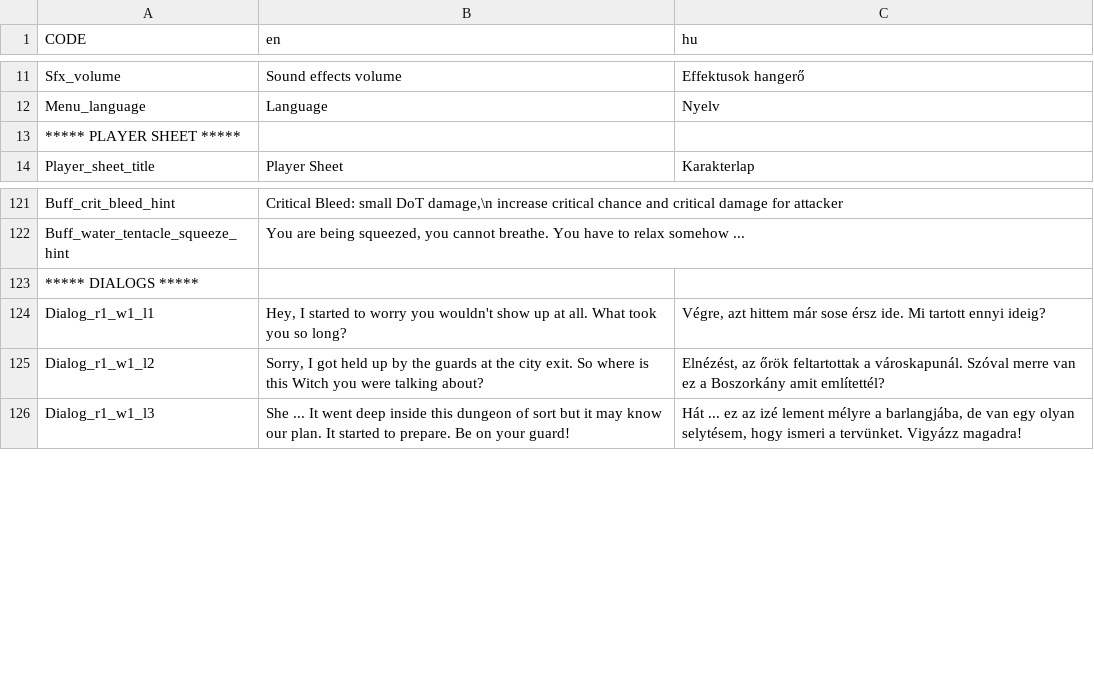
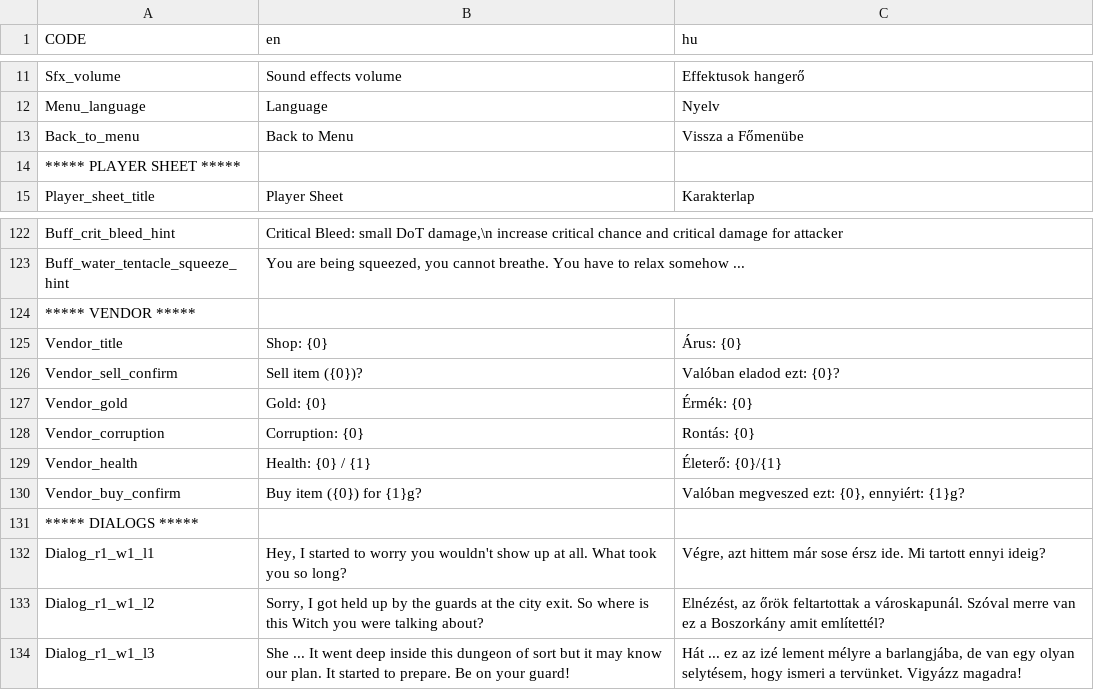
Before and after one commit to GregoBalu/Project-Alpha, a CSV file: datafiles/local.csv, drawn as a sheet; only a part is shown, gaps mark what is left out; the diff covers the shown part only; the diff names each change by its address in the sheet, - before the commit and + after, or states it on an @@ line.

```diff
--- a/datafiles/local.csv
+++ b/datafiles/local.csv
+row 13: Back_to_menu | Back to Menu | Vissza a Főmenübe
+row 124: ***** VENDOR *****
+row 125: Vendor_title | Shop: {0} | Árus: {0}
+row 126: Vendor_sell_confirm | Sell item ({0})? | Valóban eladod ezt: {0}?
+row 127: Vendor_gold | Gold: {0} | Érmék: {0}
+row 128: Vendor_corruption | Corruption: {0} | Rontás: {0}
+row 129: Vendor_health | Health: {0} / {1} | Életerő: {0}/{1}
+row 130: Vendor_buy_confirm | Buy item ({0}) for {1}g? | Valóban megveszed ezt: {0}, ennyiért: {1}g?
```
Also changed, not shown: 36 added rows elsewhere in this file, 1 other file.
